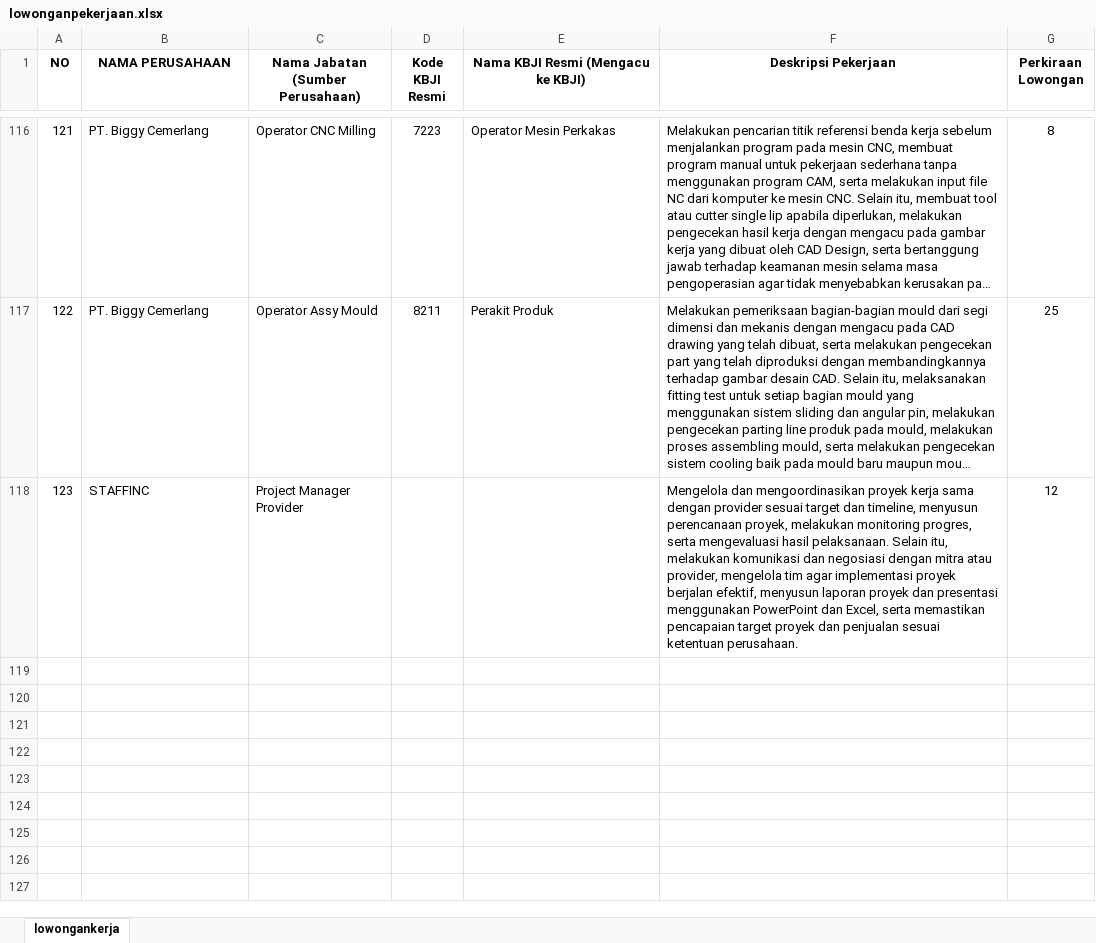
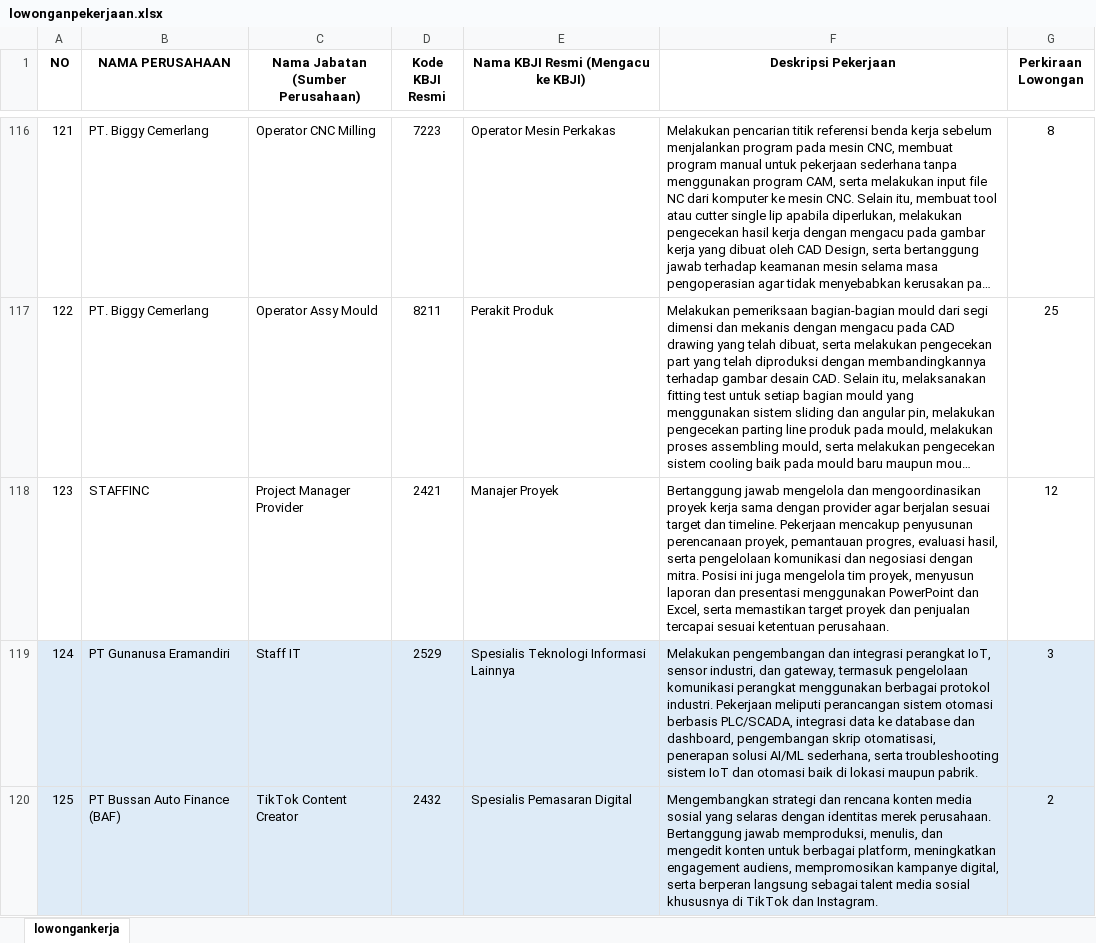
Before and after one commit to allanbil214/bbpvp_tfidf, an Excel workbook: data/lowonganpekerjaan.xlsx, sheet lowongankerja, drawn as a sheet; only a part is shown, gaps mark what is left out; long unchanged cells end in …; values as stored, in another font and other column widths than the file's, no borders; the diff covers the shown part only; the diff names each change by its address in the sheet, - before the commit and + after, or states it on an @@ line.

```diff
--- a/data/lowonganpekerjaan.xlsx (sheet lowongankerja)
+++ b/data/lowonganpekerjaan.xlsx (sheet lowongankerja)
-D118 (Kode KBJI Resmi): (empty)
+D118 (Kode KBJI Resmi): 2421
-E118: (empty)
+E118: Manajer Proyek
-F118 (Deskripsi Pekerjaan): Mengelola dan mengoordinasikan proyek kerja sama dengan provider sesuai target dan timeline, menyusun perencanaan proyek, melakukan monitoring progres, serta mengevaluasi hasil pelaksanaan. Selain itu, melakukan komunikasi dan negosiasi dengan mitra atau provider, mengelola tim agar implementasi proyek berjalan efektif, menyusun laporan proyek dan presentasi menggunakan PowerPoint dan Excel, serta memastikan pencapaian target proyek dan penjualan sesuai ketentuan…
+F118 (Deskripsi Pekerjaan): Bertanggung jawab mengelola dan mengoordinasikan proyek kerja sama dengan provider agar berjalan sesuai target dan timeline. Pekerjaan mencakup penyusunan perencanaan proyek, pemantauan progres, evaluasi hasil, serta pengelolaan komunikasi dan negosiasi dengan mitra. Posisi ini juga mengelola tim proyek, menyusun laporan dan presentasi menggunakan PowerPoint dan Excel, serta memastikan target proyek dan penjualan tercapai sesuai ketentuan…
+row 119: 124 | PT Gunanusa Eramandiri | Staff IT | 2529 | Spesialis Teknologi Informasi Lainnya | Melakukan pengembangan dan integrasi perangkat IoT, sensor industri, dan gateway, termasuk pengelolaan komunikasi perangkat menggunakan berbagai protokol industri. Pekerjaan meliputi perancangan sistem otomasi berbasis PLC/SCADA, integrasi data ke database dan dashboard, pengembangan skrip otomatisasi, penerapan solusi AI/ML sederhana, serta troubleshooting sistem IoT dan otomasi baik di lokasi maupun pabrik. | 3
+row 120: 125 | PT Bussan Auto Finance (BAF) | TikTok Content Creator | 2432 | Spesialis Pemasaran Digital | Mengembangkan strategi dan rencana konten media sosial yang selaras dengan identitas merek perusahaan. Bertanggung jawab memproduksi, menulis, dan mengedit konten untuk berbagai platform, meningkatkan engagement audiens, mempromosikan kampanye digital, serta berperan langsung sebagai talent media sosial khususnya di TikTok dan Instagram. | 2
```
Also changed, not shown: 9 added rows elsewhere in this sheet, 1 other file.
